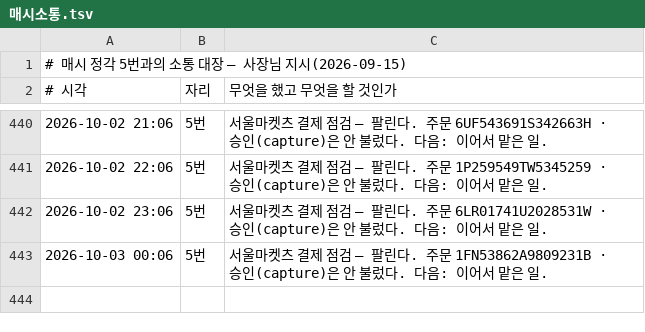
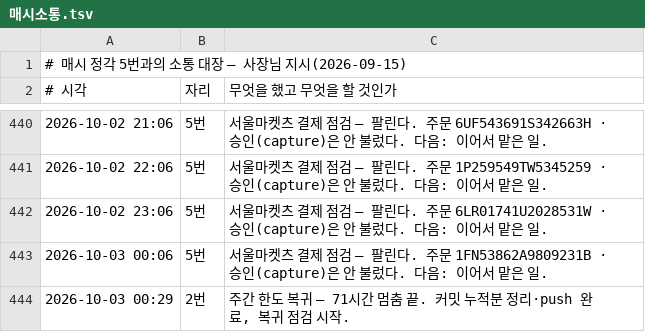
Before and after one commit to parkintaek2-gif/parkintaek2-gif.github.io, a TSV file: docs/매시소통.tsv, drawn as a sheet; only a part is shown, gaps mark what is left out; the diff names each change by its address in the sheet, - before the commit and + after, or states it on an @@ line.

```diff
--- a/docs/매시소통.tsv
+++ b/docs/매시소통.tsv
+row 444: 2026-10-03 00:29 | 2번 | 주간 한도 복귀 — 71시간 멈춤 끝. 커밋 누적분 정리·push 완료, 복귀 점검 시작.
```
Also changed, not shown: 2 other files.
